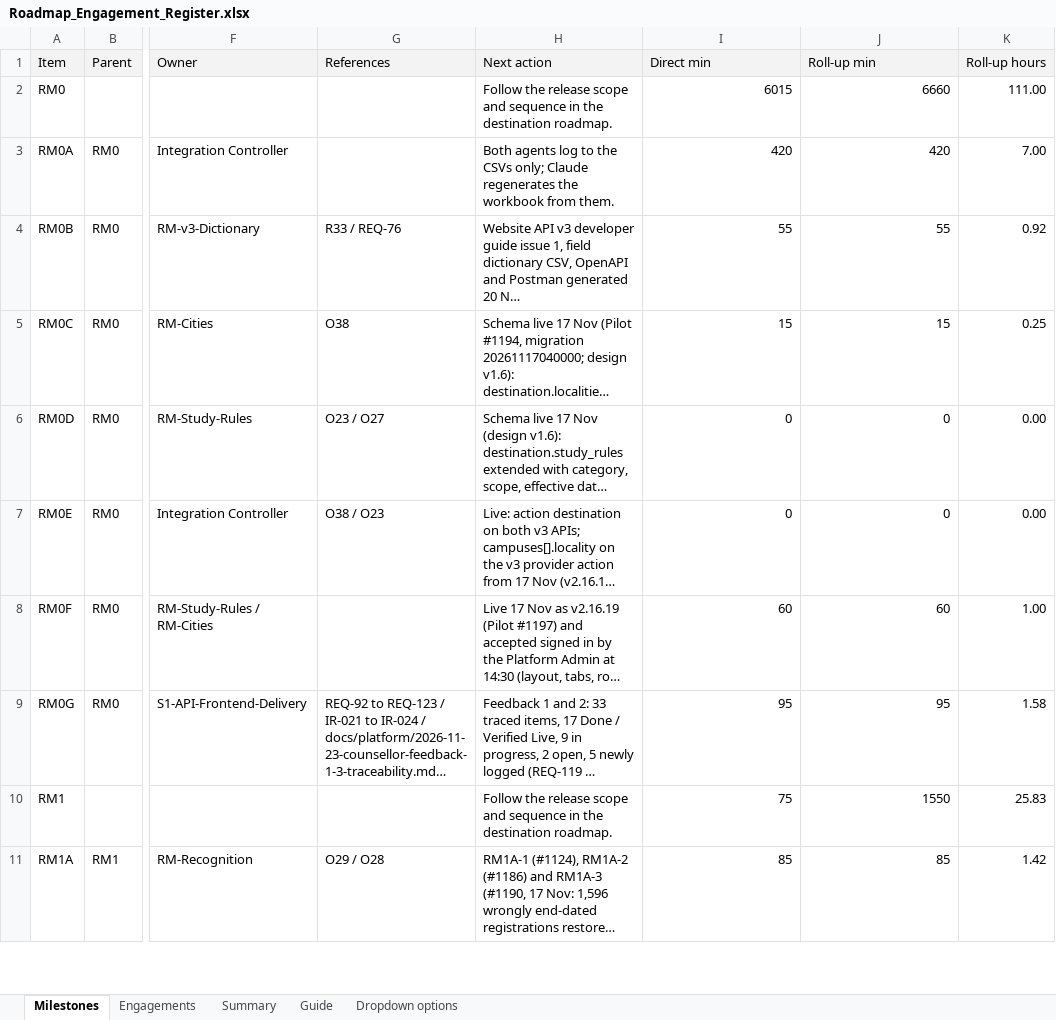
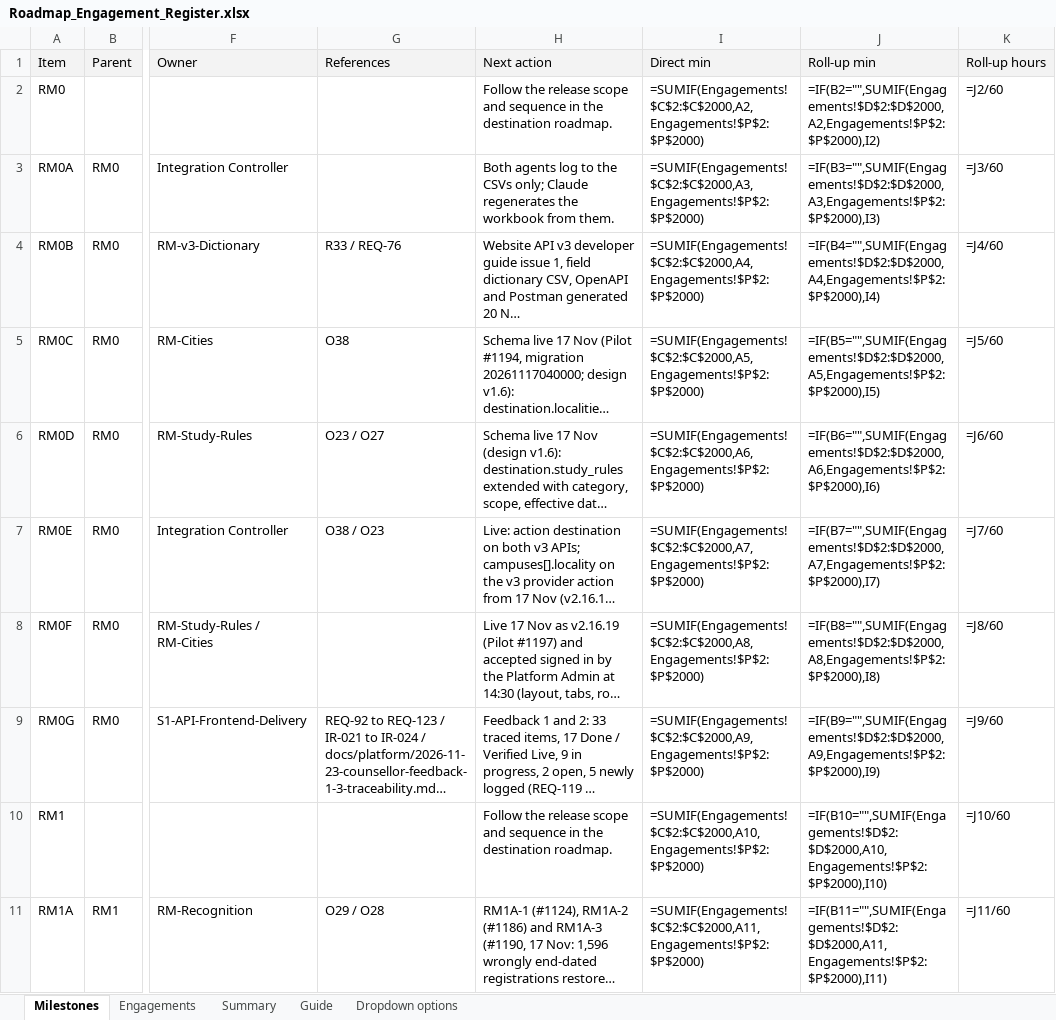
Before and after one commit to msinghbs-ai/coursefinder-admin, an Excel workbook: docs/Roadmap/2026-01/Roadmap_Engagement_Register.xlsx, sheet Milestones, drawn as a sheet; only a part is shown, gaps mark what is left out; long unchanged cells end in …; values as stored, in another font and other column widths than the file's, no borders; formulas without a stored value are shown as written; the diff covers the shown part only; the diff names each change by its address in the sheet, - before the commit and + after, or states it on an @@ line.

```diff
--- a/docs/Roadmap/2026-01/Roadmap_Engagement_Register.xlsx (sheet Milestones)
+++ b/docs/Roadmap/2026-01/Roadmap_Engagement_Register.xlsx (sheet Milestones)
-I2 (Direct min): 6015
+I2 (Direct min): =SUMIF(Engagements!$C$2:$C$2000,A2,Engagements!$P$2:$P$2000)
-J2 (Roll-up min): 6660
+J2 (Roll-up min): =IF(B2="",SUMIF(Engagements!$D$2:$D$2000,A2,Engagements!$P$2:$P$2000),I2)
-K2 (Roll-up hours): 111.00
+K2 (Roll-up hours): =J2/60
-I3 (Direct min): 420
+I3 (Direct min): =SUMIF(Engagements!$C$2:$C$2000,A3,Engagements!$P$2:$P$2000)
-J3 (Roll-up min): 420
+J3 (Roll-up min): =IF(B3="",SUMIF(Engagements!$D$2:$D$2000,A3,Engagements!$P$2:$P$2000),I3)
-K3 (Roll-up hours): 7.00
+K3 (Roll-up hours): =J3/60
-I4 (Direct min): 55
+I4 (Direct min): =SUMIF(Engagements!$C$2:$C$2000,A4,Engagements!$P$2:$P$2000)
-J4 (Roll-up min): 55
+J4 (Roll-up min): =IF(B4="",SUMIF(Engagements!$D$2:$D$2000,A4,Engagements!$P$2:$P$2000),I4)
-K4 (Roll-up hours): 0.92
+K4 (Roll-up hours): =J4/60
-I5 (Direct min): 15
+I5 (Direct min): =SUMIF(Engagements!$C$2:$C$2000,A5,Engagements!$P$2:$P$2000)
-J5 (Roll-up min): 15
+J5 (Roll-up min): =IF(B5="",SUMIF(Engagements!$D$2:$D$2000,A5,Engagements!$P$2:$P$2000),I5)
-K5 (Roll-up hours): 0.25
+K5 (Roll-up hours): =J5/60
-I6 (Direct min): 0
+I6 (Direct min): =SUMIF(Engagements!$C$2:$C$2000,A6,Engagements!$P$2:$P$2000)
-J6 (Roll-up min): 0
+J6 (Roll-up min): =IF(B6="",SUMIF(Engagements!$D$2:$D$2000,A6,Engagements!$P$2:$P$2000),I6)
-K6 (Roll-up hours): 0.00
+K6 (Roll-up hours): =J6/60
-I7 (Direct min): 0
+I7 (Direct min): =SUMIF(Engagements!$C$2:$C$2000,A7,Engagements!$P$2:$P$2000)
-J7 (Roll-up min): 0
+J7 (Roll-up min): =IF(B7="",SUMIF(Engagements!$D$2:$D$2000,A7,Engagements!$P$2:$P$2000),I7)
-K7 (Roll-up hours): 0.00
+K7 (Roll-up hours): =J7/60
-I8 (Direct min): 60
+I8 (Direct min): =SUMIF(Engagements!$C$2:$C$2000,A8,Engagements!$P$2:$P$2000)
-J8 (Roll-up min): 60
+J8 (Roll-up min): =IF(B8="",SUMIF(Engagements!$D$2:$D$2000,A8,Engagements!$P$2:$P$2000),I8)
-K8 (Roll-up hours): 1.00
+K8 (Roll-up hours): =J8/60
-I9 (Direct min): 95
+I9 (Direct min): =SUMIF(Engagements!$C$2:$C$2000,A9,Engagements!$P$2:$P$2000)
-J9 (Roll-up min): 95
+J9 (Roll-up min): =IF(B9="",SUMIF(Engagements!$D$2:$D$2000,A9,Engagements!$P$2:$P$2000),I9)
-K9 (Roll-up hours): 1.58
+K9 (Roll-up hours): =J9/60
-I10 (Direct min): 75
+I10 (Direct min): =SUMIF(Engagements!$C$2:$C$2000,A10,Engagements!$P$2:$P$2000)
-J10 (Roll-up min): 1550
+J10 (Roll-up min): =IF(B10="",SUMIF(Engagements!$D$2:$D$2000,A10,Engagements!$P$2:$P$2000),I10)
-K10 (Roll-up hours): 25.83
+K10 (Roll-up hours): =J10/60
-I11 (Direct min): 85
+I11 (Direct min): =SUMIF(Engagements!$C$2:$C$2000,A11,Engagements!$P$2:$P$2000)
-J11 (Roll-up min): 85
+J11 (Roll-up min): =IF(B11="",SUMIF(Engagements!$D$2:$D$2000,A11,Engagements!$P$2:$P$2000),I11)
-K11 (Roll-up hours): 1.42
+K11 (Roll-up hours): =J11/60
```
Also changed, not shown: 147 edited cells elsewhere in this sheet, sheet Engagements, sheet Summary, 8 other files.
